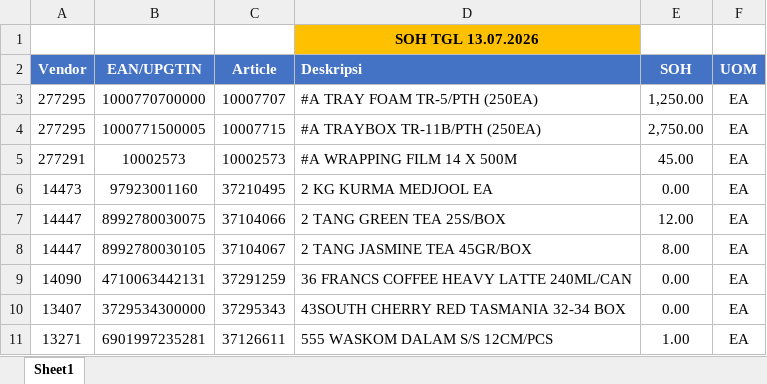
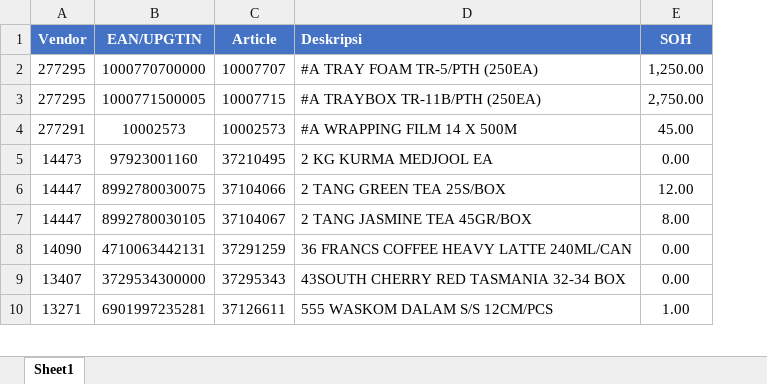
Before and after one commit to nailashafa1/fhpim, an Excel workbook: stock.xlsx, sheet Sheet1, drawn as a sheet; only a part is shown; values as stored, in another font and other column widths than the file's, no borders; removed rows and columns are numbered as before the commit, all else as after; the diff names each change by its address in the sheet, - before the commit and + after, or states it on an @@ line.

```diff
--- a/stock.xlsx (sheet Sheet1)
+++ b/stock.xlsx (sheet Sheet1)
-column F (UOM), rows 3-11: all EA
-row 1:  |  |  | SOH TGL 13.07.2026
```
